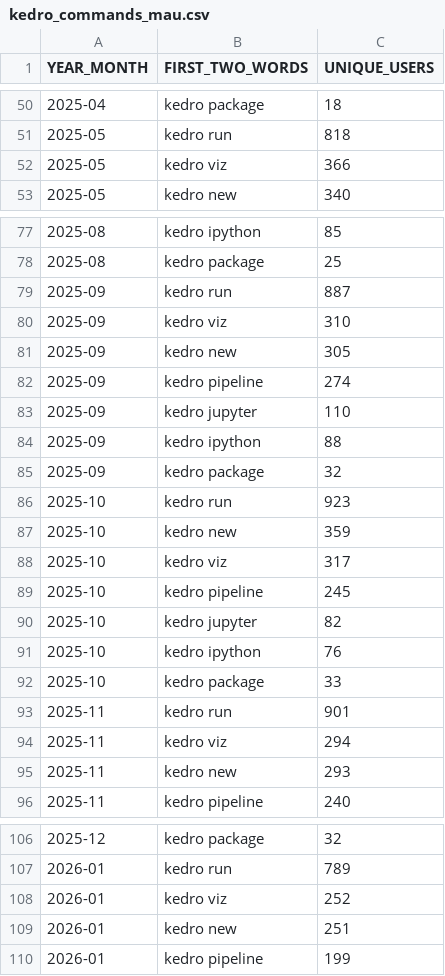
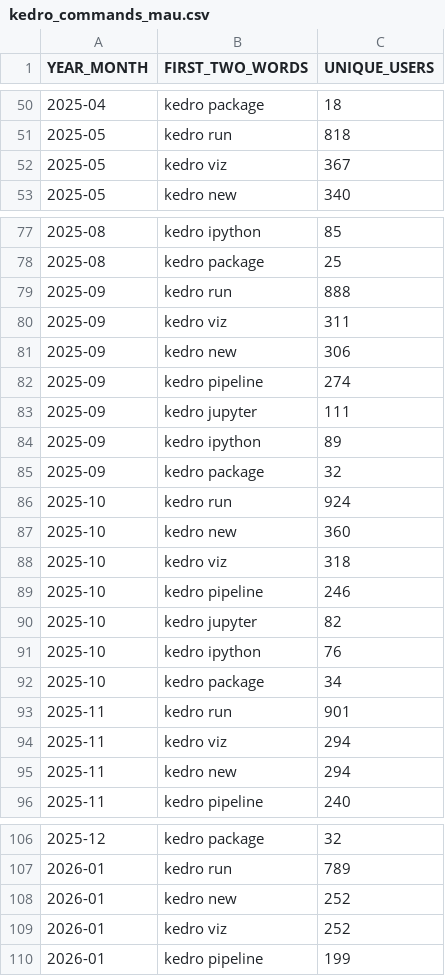
Before and after one commit to DimedS/kedro-pycafe-data, a CSV file: data/02_intermediate/kedro_commands_mau.csv, drawn as a sheet; only a part is shown, gaps mark what is left out; the diff covers the shown part only.

```diff
--- a/data/02_intermediate/kedro_commands_mau.csv
+++ b/data/02_intermediate/kedro_commands_mau.csv
@@ -51,3 +51,3 @@ YEAR_MONTH,FIRST_TWO_WORDS,UNIQUE_USERS
 2025-05,kedro run,818
-2025-05,kedro viz,366
+2025-05,kedro viz,367
 2025-05,kedro new,340
@@ -78,19 +78,19 @@ YEAR_MONTH,FIRST_TWO_WORDS,UNIQUE_USERS
 2025-08,kedro package,25
-2025-09,kedro run,887
-2025-09,kedro viz,310
-2025-09,kedro new,305
+2025-09,kedro run,888
+2025-09,kedro viz,311
+2025-09,kedro new,306
 2025-09,kedro pipeline,274
-2025-09,kedro jupyter,110
-2025-09,kedro ipython,88
+2025-09,kedro jupyter,111
+2025-09,kedro ipython,89
 2025-09,kedro package,32
-2025-10,kedro run,923
-2025-10,kedro new,359
-2025-10,kedro viz,317
-2025-10,kedro pipeline,245
+2025-10,kedro run,924
+2025-10,kedro new,360
+2025-10,kedro viz,318
+2025-10,kedro pipeline,246
 2025-10,kedro jupyter,82
 2025-10,kedro ipython,76
-2025-10,kedro package,33
+2025-10,kedro package,34
 2025-11,kedro run,901
 2025-11,kedro viz,294
-2025-11,kedro new,293
+2025-11,kedro new,294
 2025-11,kedro pipeline,240
@@ -107,4 +107,4 @@ YEAR_MONTH,FIRST_TWO_WORDS,UNIQUE_USERS
 2026-01,kedro run,789
+2026-01,kedro new,252
 2026-01,kedro viz,252
-2026-01,kedro new,251
 2026-01,kedro pipeline,199
```
Also changed, not shown: 13 edited cells elsewhere in this file, data/02_intermediate/downloads_by_country.csv, data/02_intermediate/kedro_plugins_mau.csv, 2 other files.
